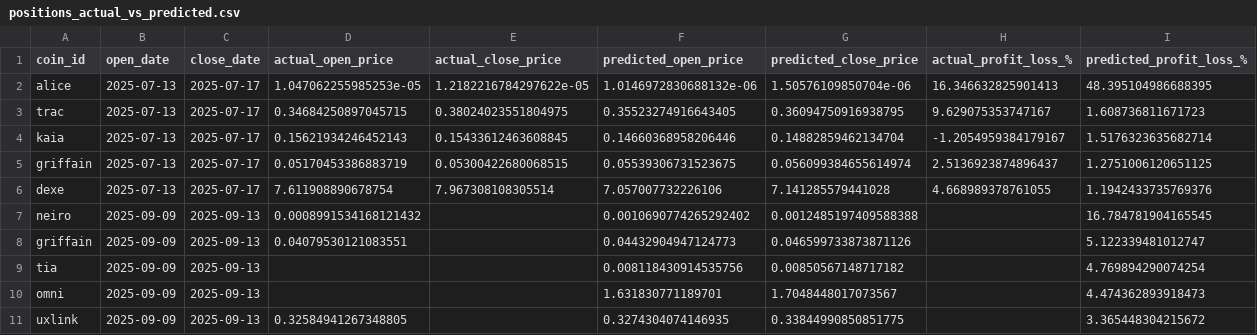
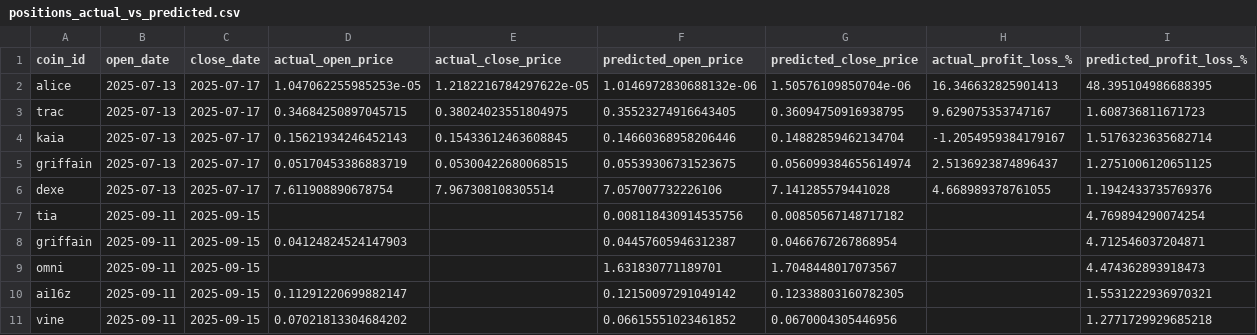
Before and after one commit to tamonashroy/price-prediction-app, a CSV file: positions_actual_vs_predicted.csv, drawn as a sheet.

```diff
--- a/positions_actual_vs_predicted.csv
+++ b/positions_actual_vs_predicted.csv
@@ -6,6 +6,6 @@ griffain,2025-07-13,2025-07-17,0.05170453386883719,0.05300422680068515,0.0553930
 dexe,2025-07-13,2025-07-17,7.611908890678754,7.967308108305514,7.057007732226106,7.141285579441028,4.668989378761055,1.1942433735769376
-neiro,2025-09-09,2025-09-13,0.0008991534168121432,,0.0010690774265292402,0.0012485197409588388,,16.784781904165545
-griffain,2025-09-09,2025-09-13,0.04079530121083551,,0.04432904947124773,0.046599733873871126,,5.122339481012747
-tia,2025-09-09,2025-09-13,,,0.008118430914535756,0.00850567148717182,,4.769894290074254
-omni,2025-09-09,2025-09-13,,,1.631830771189701,1.7048448017073567,,4.474362893918473
-uxlink,2025-09-09,2025-09-13,0.32584941267348805,,0.3274304074146935,0.33844990850851775,,3.365448304215672
+tia,2025-09-11,2025-09-15,,,0.008118430914535756,0.00850567148717182,,4.769894290074254
+griffain,2025-09-11,2025-09-15,0.04124824524147903,,0.04457605946312387,0.0466767267868954,,4.712546037204871
+omni,2025-09-11,2025-09-15,,,1.631830771189701,1.7048448017073567,,4.474362893918473
+ai16z,2025-09-11,2025-09-15,0.11291220699882147,,0.12150097291049142,0.12338803160782305,,1.5531222936970321
+vine,2025-09-11,2025-09-15,0.07021813304684202,,0.06615551023461852,0.0670004305446956,,1.2771729929685218
```
Also changed, not shown: batch_5day_predictions.csv, batch_last5_actual_vs_predicted.csv, 2 other files.
